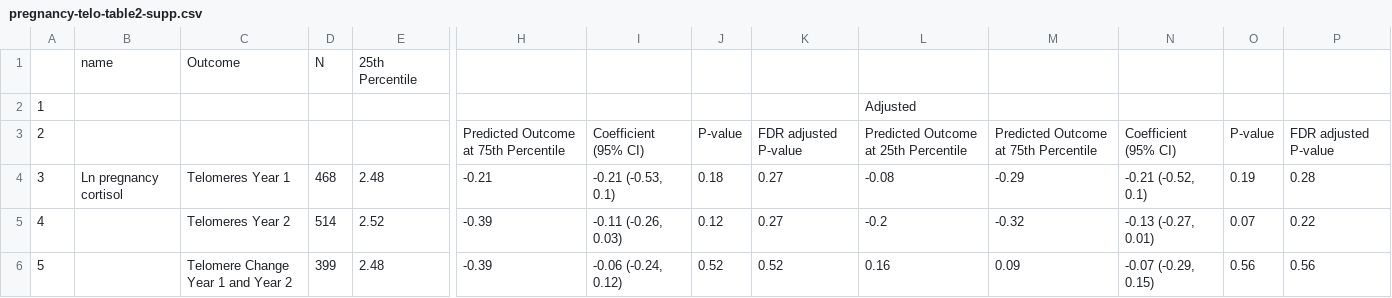
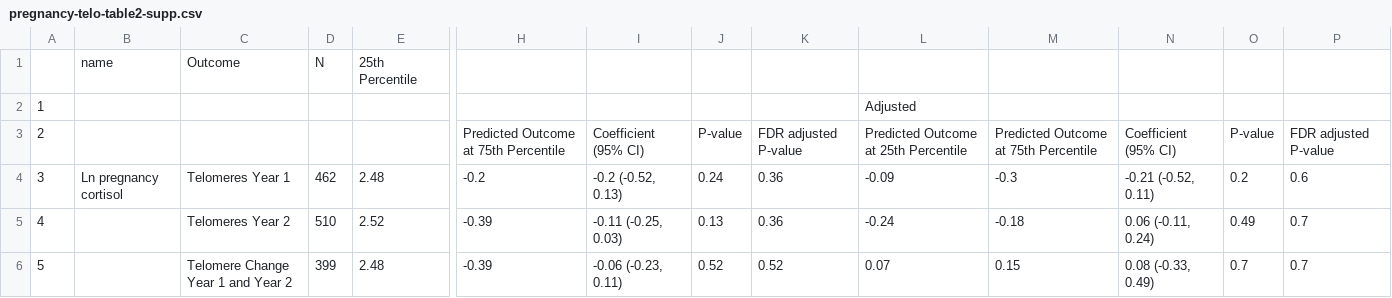
Before and after one commit to washb-eed-substudies/pregnancy-telo, a CSV file: tables/pregnancy-telo-table2-supp.csv, drawn as a sheet; only a part is shown, gaps mark what is left out; the diff names each change by its address in the sheet, - before the commit and + after, or states it on an @@ line.

```diff
--- a/tables/pregnancy-telo-table2-supp.csv
+++ b/tables/pregnancy-telo-table2-supp.csv
-D4: 468
+D4: 462
-H4: -0.21
+H4: -0.2
-I4: -0.21 (-0.53, 0.1)
+I4: -0.2 (-0.52, 0.13)
-J4: 0.18
+J4: 0.24
-K4:K5: 0.27
+K4:K5: 0.36
-L4: -0.08
+L4: -0.09
-M4: -0.29
+M4: -0.3
-N4: -0.21 (-0.52, 0.1)
+N4: -0.21 (-0.52, 0.11)
-O4: 0.19
+O4: 0.2
-P4: 0.28
+P4: 0.6
-D5: 514
+D5: 510
-I5: -0.11 (-0.26, 0.03)
+I5: -0.11 (-0.25, 0.03)
-J5: 0.12
+J5: 0.13
-L5: -0.2
+L5: -0.24
-M5: -0.32
+M5: -0.18
-N5: -0.13 (-0.27, 0.01)
+N5: 0.06 (-0.11, 0.24)
-O5: 0.07
+O5: 0.49
-P5: 0.22
+P5: 0.7
-I6: -0.06 (-0.24, 0.12)
+I6: -0.06 (-0.23, 0.11)
-L6: 0.16
+L6: 0.07
-M6: 0.09
+M6: 0.15
-N6: -0.07 (-0.29, 0.15)
+N6: 0.08 (-0.33, 0.49)
-O6: 0.56
+O6: 0.7
-P6: 0.56
+P6: 0.7
```
Also changed, not shown: tables/pregnancy-telo-table1-supp.csv, tables/pregnancy-telo-table1.csv, 15 other files.
